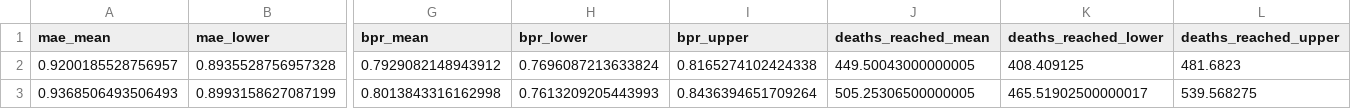
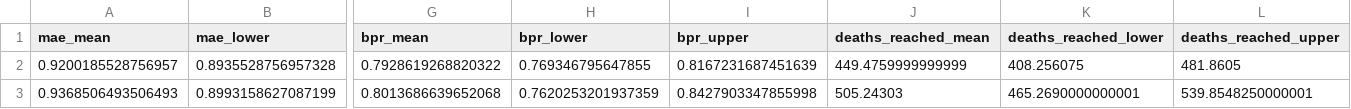
Before and after one commit to tufts-ml/opioid-overdose-models, a CSV file: experiment-runner/best_models_cook/LastWYears_Average_results.csv, drawn as a sheet; only a part is shown, gaps mark what is left out; the diff names each change by its address in the sheet, - before the commit and + after, or states it on an @@ line.

```diff
--- a/experiment-runner/best_models_cook/LastWYears_Average_results.csv
+++ b/experiment-runner/best_models_cook/LastWYears_Average_results.csv
-G2 (bpr_mean): 0.7929082148943912
+G2 (bpr_mean): 0.7928619268820322
-H2 (bpr_lower): 0.7696087213633824
+H2 (bpr_lower): 0.769346795647855
-I2 (bpr_upper): 0.8165274102424338
+I2 (bpr_upper): 0.8167231687451639
-J2 (deaths_reached_mean): 449.50043000000005
+J2 (deaths_reached_mean): 449.4759999999999
-K2 (deaths_reached_lower): 408.409125
+K2 (deaths_reached_lower): 408.256075
-L2 (deaths_reached_upper): 481.6823
+L2 (deaths_reached_upper): 481.8605
-G3 (bpr_mean): 0.8013843316162998
+G3 (bpr_mean): 0.8013686639652068
-H3 (bpr_lower): 0.7613209205443993
+H3 (bpr_lower): 0.7620253201937359
-I3 (bpr_upper): 0.8436394651709264
+I3 (bpr_upper): 0.8427903347855998
-J3 (deaths_reached_mean): 505.25306500000005
+J3 (deaths_reached_mean): 505.24303
-K3 (deaths_reached_lower): 465.51902500000017
+K3 (deaths_reached_lower): 465.2690000000001
-L3 (deaths_reached_upper): 539.568275
+L3 (deaths_reached_upper): 539.8548250000001
```
Also changed, not shown: experiment-runner/best_models_cook/LastYear_results.csv, experiment-runner/best_models_cook/LinearRegr_results.csv, 27 other files.
